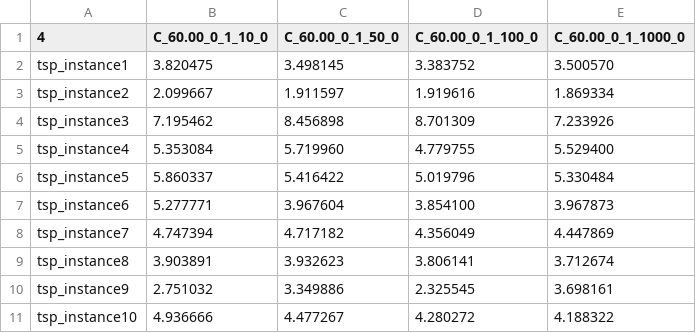
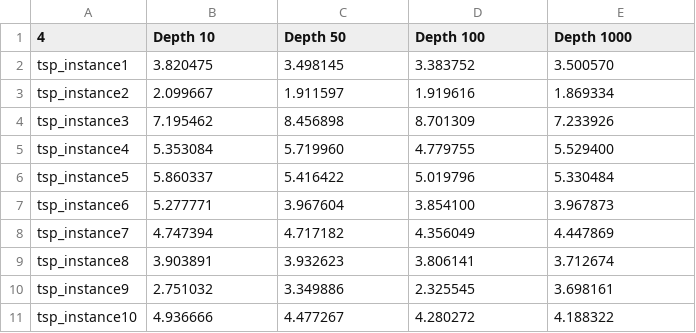
Before and after one commit to umberto-bianchin/OperationsResearch2, a CSV file: results/results_C_DEPTH.csv, drawn as a sheet.

```diff
--- a/results/results_C_DEPTH.csv
+++ b/results/results_C_DEPTH.csv
@@ -1,2 +1,2 @@
-4,C_60.00_0_1_10_0,C_60.00_0_1_50_0,C_60.00_0_1_100_0,C_60.00_0_1_1000_0,
+4,Depth 10,Depth 50,Depth 100,Depth 1000,
 tsp_instance1,3.820475,3.498145,3.383752,3.500570,
```
Also changed, not shown: results/results_B.csv, results/results_C.csv, 16 other files.
